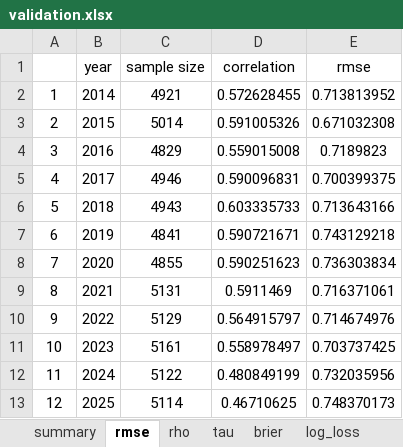
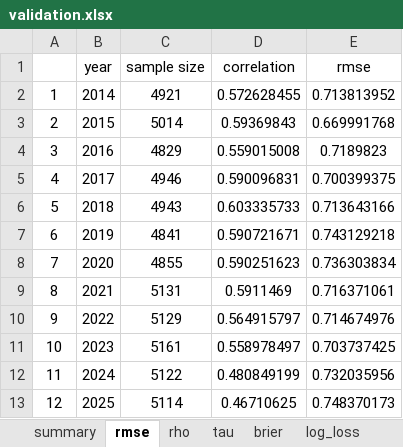
Before and after one commit to Uttam2007110/NBA-Draft-Model-Dashboard, an Excel workbook: validation.xlsx, sheet rmse, drawn as a sheet; values as stored, in another font and other column widths than the file's, no borders; the diff names each change by its address in the sheet, - before the commit and + after, or states it on an @@ line.

```diff
--- a/validation.xlsx (sheet rmse)
+++ b/validation.xlsx (sheet rmse)
-D3 (correlation): 0.591005326
+D3 (correlation): 0.59369843
-E3 (rmse): 0.671032308
+E3 (rmse): 0.669991768
```
Also changed, not shown: sheet summary, sheet roc, sheet pr, sheet gain, sheet log_loss, sheet brier, 2 more sheets.
